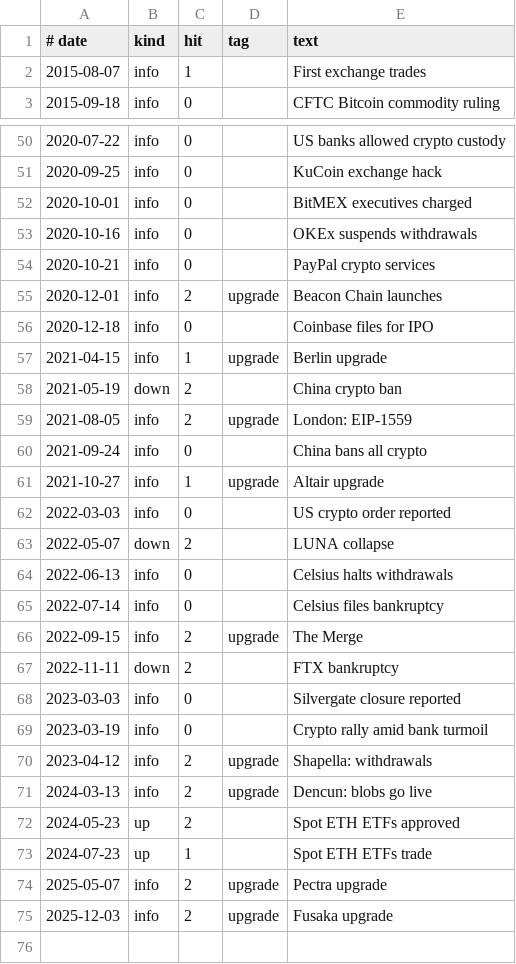
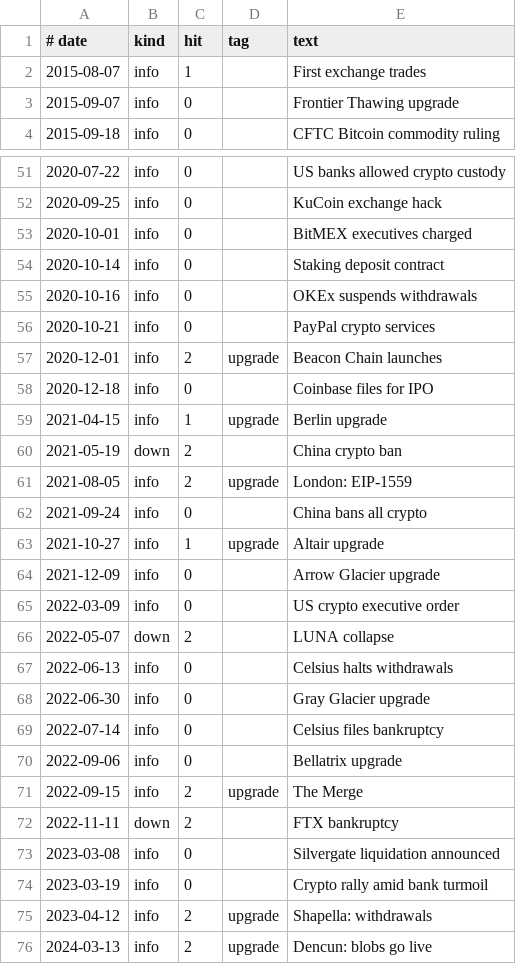
Before and after one commit to congminh12000/bao-tarot, a CSV file: bitcoin-chart-2020-2026/coins/ETH/data/events.csv, drawn as a sheet; only a part is shown, gaps mark what is left out; the shorter side is filled out with more unchanged rows.

Commit message:
fix(eth): add missing milestones and correct verified event dates

```diff
--- a/bitcoin-chart-2020-2026/coins/ETH/data/events.csv
+++ b/bitcoin-chart-2020-2026/coins/ETH/data/events.csv
@@ -2,2 +2,3 @@
 2015-08-07,info,1,,First exchange trades
+2015-09-07,info,0,,Frontier Thawing upgrade
 2015-09-18,info,0,,CFTC Bitcoin commodity ruling
@@ -52,2 +53,3 @@
 2020-10-01,info,0,,BitMEX executives charged
+2020-10-14,info,0,,Staking deposit contract
 2020-10-16,info,0,,OKEx suspends withdrawals
@@ -61,9 +63,12 @@
 2021-10-27,info,1,upgrade,Altair upgrade
-2022-03-03,info,0,,US crypto order reported
+2021-12-09,info,0,,Arrow Glacier upgrade
+2022-03-09,info,0,,US crypto executive order
 2022-05-07,down,2,,LUNA collapse
 2022-06-13,info,0,,Celsius halts withdrawals
+2022-06-30,info,0,,Gray Glacier upgrade
 2022-07-14,info,0,,Celsius files bankruptcy
+2022-09-06,info,0,,Bellatrix upgrade
 2022-09-15,info,2,upgrade,The Merge
 2022-11-11,down,2,,FTX bankruptcy
-2023-03-03,info,0,,Silvergate closure reported
+2023-03-08,info,0,,Silvergate liquidation announced
 2023-03-19,info,0,,Crypto rally amid bank turmoil
```
Also changed, not shown: 8 other files.
